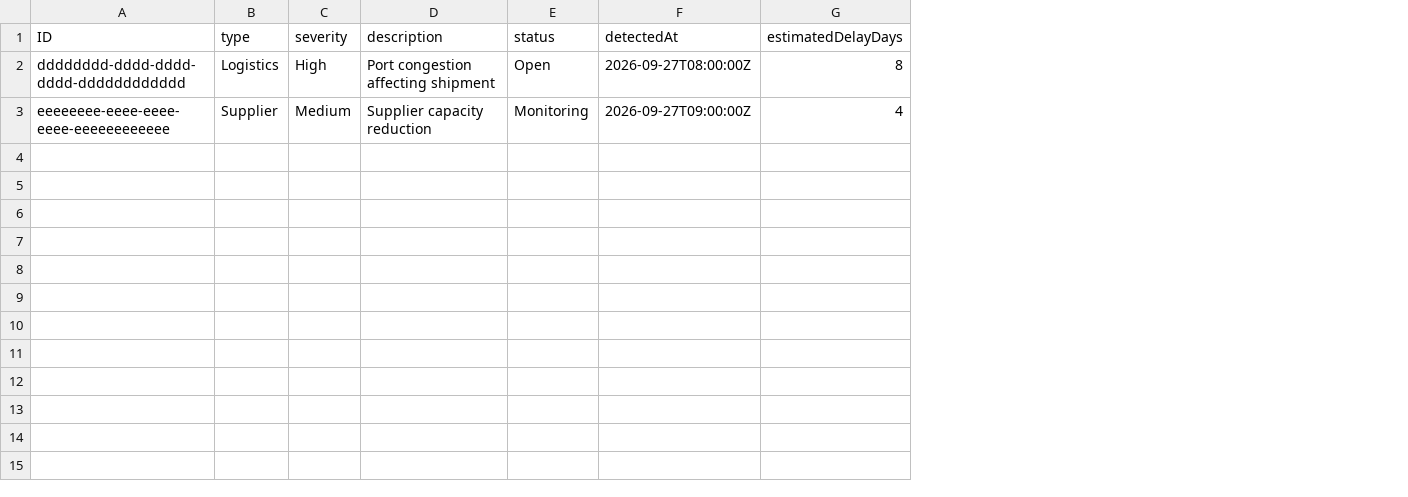
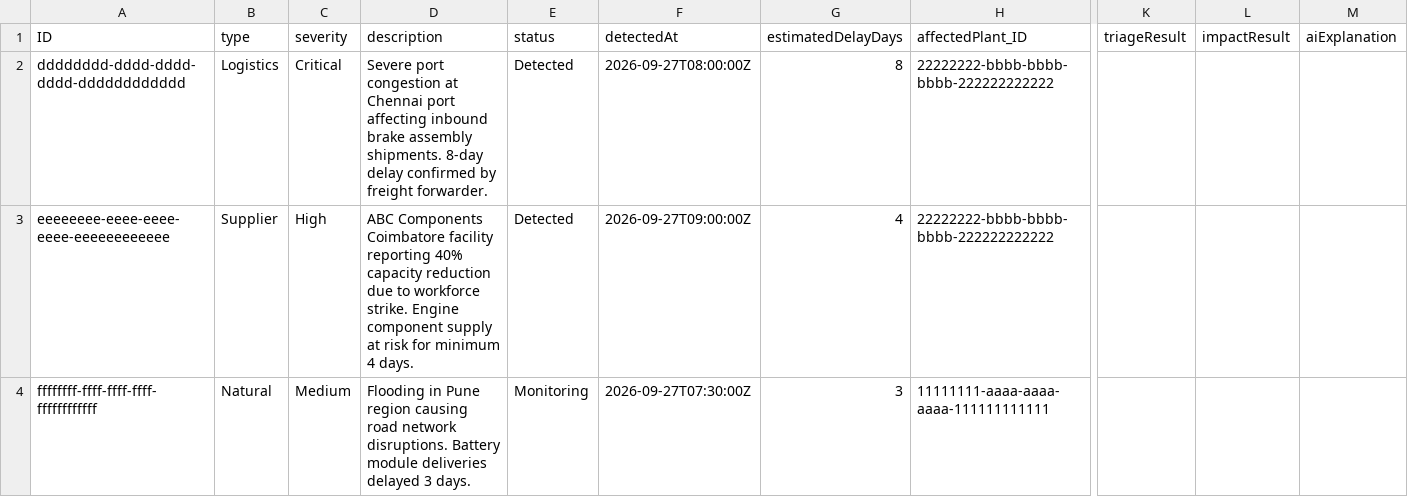
Before and after one commit to Surendhar-gps/hackfest-QuadS, a CSV file: db/data/hackfest.db-Disruptions.csv, drawn as a sheet; only a part is shown, gaps mark what is left out; rows hold the shown columns only; the diff names each change by its address in the sheet, - before the commit and + after, or states it on an @@ line.

Commit message:
Build supply chain control tower MVP

```diff
--- a/db/data/hackfest.db-Disruptions.csv
+++ b/db/data/hackfest.db-Disruptions.csv
+column H (affectedPlant_ID), rows 2-3: 22222222-bbbb-bbbb-bbbb-222222222222 | 22222222-bbbb-bbbb-bbbb-222222222222
+column K (triageResult), empty
+column L (impactResult), empty
+column M (aiExplanation), empty
-C2 (severity): High
+C2 (severity): Critical
-D2 (description): Port congestion affecting shipment
+D2 (description): Severe port congestion at Chennai port affecting inbound brake assembly shipments. 8-day delay confirmed by freight forwarder.
-E2 (status): Open
+E2 (status): Detected
-C3 (severity): Medium
+C3 (severity): High
-D3 (description): Supplier capacity reduction
+D3 (description): ABC Components Coimbatore facility reporting 40% capacity reduction due to workforce strike. Engine component supply at risk for minimum 4 days.
-E3 (status): Monitoring
+E3 (status): Detected
+row 4: ffffffff-ffff-ffff-ffff-ffffffffffff | Natural | Medium | Flooding in Pune region causing road network disruptions. Battery module deliveries delayed 3 days. | Monitoring | 2026-09-27T07:30:00Z | 3 | 11111111-aaaa-aaaa-aaaa-111111111111
```
Also changed, not shown: db/data/hackfest.db-Inventory.csv, db/data/hackfest.db-Suppliers.csv, 27 other files.
